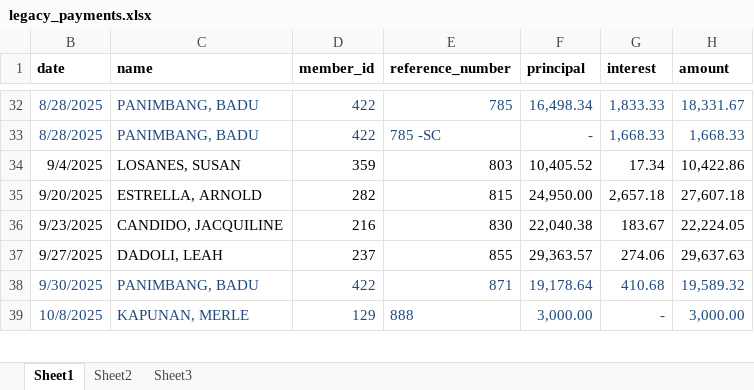
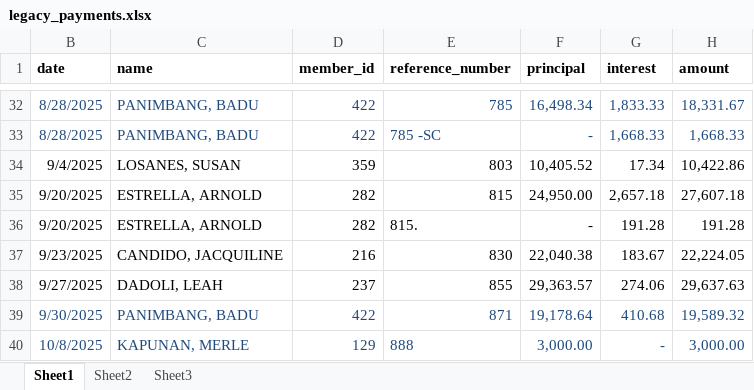
Before and after one commit to oxytoxin/sksumpc, an Excel workbook: storage/csv/additional/legacy_payments.xlsx, sheet Sheet1, drawn as a sheet; only a part is shown, gaps mark what is left out; values as stored, in another font and other column widths than the file's, no borders; the diff names each change by its address in the sheet, - before the commit and + after, or states it on an @@ line.

```diff
--- a/storage/csv/additional/legacy_payments.xlsx (sheet Sheet1)
+++ b/storage/csv/additional/legacy_payments.xlsx (sheet Sheet1)
+row 36: 9/20/2025 | ESTRELLA, ARNOLD | 282 | 815. | - | 191.28 | 191.28
```
Also changed, not shown: 8 other files.
